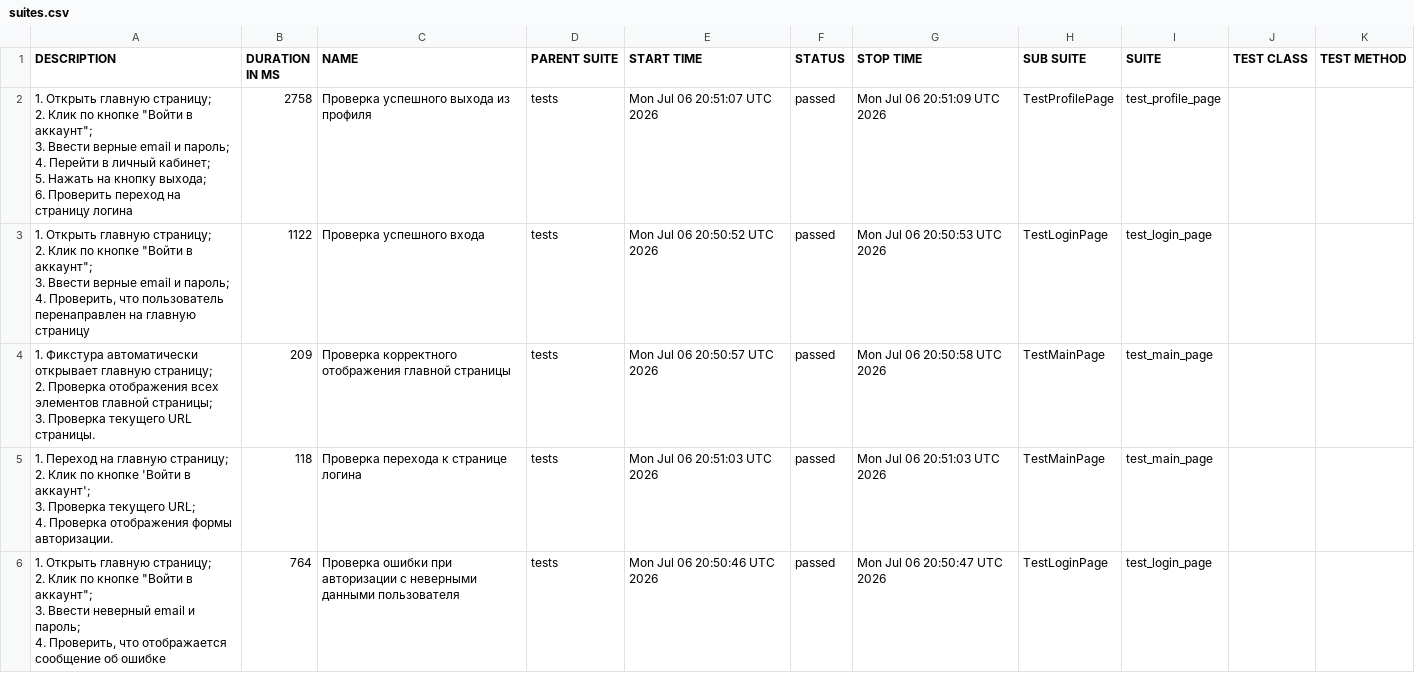
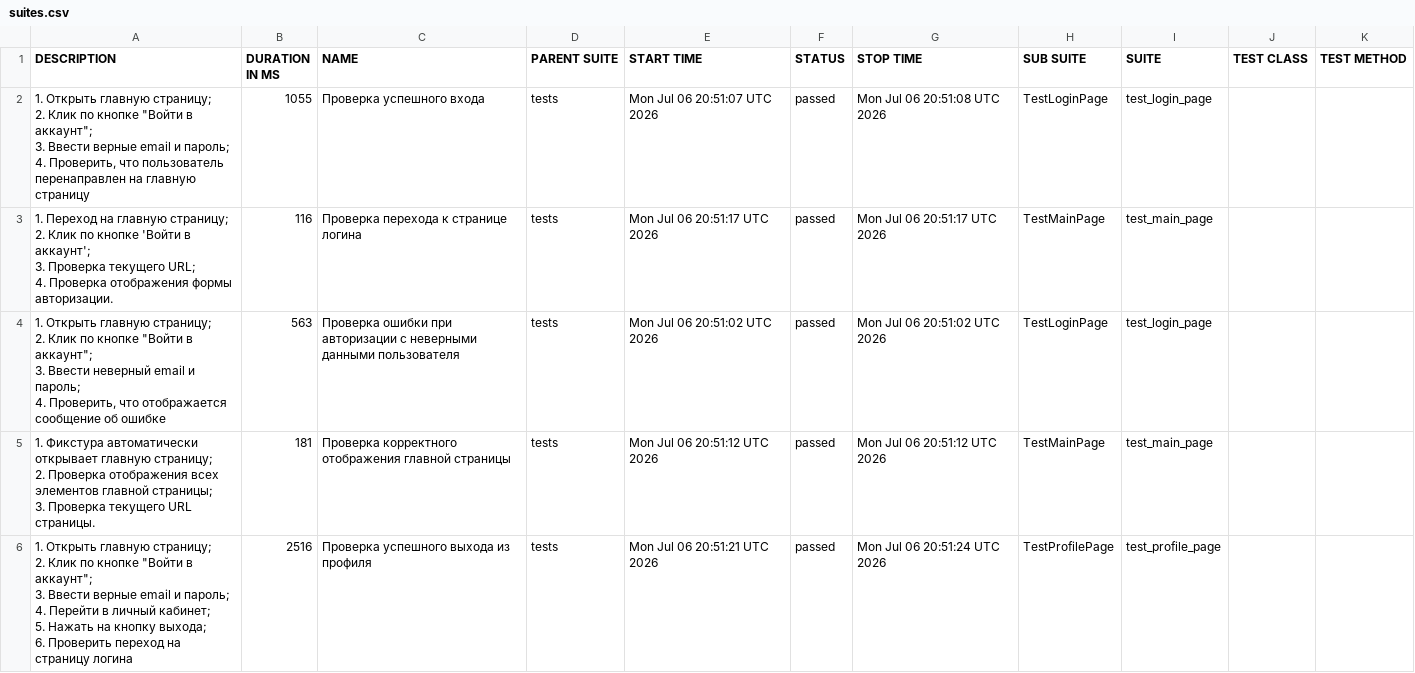
Before and after one commit to ParamonovMO/stellarburgers-tests, a CSV file: data/suites.csv, drawn as a sheet.

```diff
--- a/data/suites.csv
+++ b/data/suites.csv
@@ -1,32 +1,32 @@
 "DESCRIPTION","DURATION IN MS","NAME","PARENT SUITE","START TIME","STATUS","STOP TIME","SUB SUITE","SUITE","TEST CLASS","TEST METHOD"
-"
-        1. Открыть главную страницу;
-        2. Клик по кнопке ""Войти в аккаунт"";
-        3. Ввести верные email и пароль;
-        4. Перейти в личный кабинет;
-        5. Нажать на кнопку выхода;
-        6. Проверить переход на страницу логина
-    ","2758","Проверка успешного выхода из профиля","tests","Mon Jul 06 20:51:07 UTC 2026","passed","Mon Jul 06 20:51:09 UTC 2026","TestProfilePage","test_profile_page","",""
-"
-        1. Открыть главную страницу;
-        2. Клик по кнопке ""Войти в аккаунт"";
-        3. Ввести верные email и пароль;
-        4. Проверить, что пользователь перенаправлен на главную страницу
-    ","1122","Проверка успешного входа","tests","Mon Jul 06 20:50:52 UTC 2026","passed","Mon Jul 06 20:50:53 UTC 2026","TestLoginPage","test_login_page","",""
-"
-        1. Фикстура автоматически открывает главную страницу;
-        2. Проверка отображения всех элементов главной страницы;
-        3. Проверка текущего URL страницы.
-    ","209","Проверка корректного отображения главной страницы","tests","Mon Jul 06 20:50:57 UTC 2026","passed","Mon Jul 06 20:50:58 UTC 2026","TestMainPage","test_main_page","",""
-"
-        1. Переход на главную страницу;
-        2. Клик по кнопке 'Войти в аккаунт';
-        3. Проверка текущего URL;
-        4. Проверка отображения формы авторизации.
-    ","118","Проверка перехода к странице логина","tests","Mon Jul 06 20:51:03 UTC 2026","passed","Mon Jul 06 20:51:03 UTC 2026","TestMainPage","test_main_page","",""
-"
-        1. Открыть главную страницу;
-        2. Клик по кнопке ""Войти в аккаунт"";
-        3. Ввести неверный email и пароль;
-        4. Проверить, что отображается сообщение об ошибке
-    ","764","Проверка ошибки при авторизации с неверными данными пользователя","tests","Mon Jul 06 20:50:46 UTC 2026","passed","Mon Jul 06 20:50:47 UTC 2026","TestLoginPage","test_login_page","",""
+"
+        1. Открыть главную страницу;
+        2. Клик по кнопке ""Войти в аккаунт"";
+        3. Ввести верные email и пароль;
+        4. Проверить, что пользователь перенаправлен на главную страницу
+    ","1055","Проверка успешного входа","tests","Mon Jul 06 20:51:07 UTC 2026","passed","Mon Jul 06 20:51:08 UTC 2026","TestLoginPage","test_login_page","",""
+"
+        1. Переход на главную страницу;
+        2. Клик по кнопке 'Войти в аккаунт';
+        3. Проверка текущего URL;
+        4. Проверка отображения формы авторизации.
+    ","116","Проверка перехода к странице логина","tests","Mon Jul 06 20:51:17 UTC 2026","passed","Mon Jul 06 20:51:17 UTC 2026","TestMainPage","test_main_page","",""
+"
+        1. Открыть главную страницу;
+        2. Клик по кнопке ""Войти в аккаунт"";
+        3. Ввести неверный email и пароль;
+        4. Проверить, что отображается сообщение об ошибке
+    ","563","Проверка ошибки при авторизации с неверными данными пользователя","tests","Mon Jul 06 20:51:02 UTC 2026","passed","Mon Jul 06 20:51:02 UTC 2026","TestLoginPage","test_login_page","",""
+"
+        1. Фикстура автоматически открывает главную страницу;
+        2. Проверка отображения всех элементов главной страницы;
+        3. Проверка текущего URL страницы.
+    ","181","Проверка корректного отображения главной страницы","tests","Mon Jul 06 20:51:12 UTC 2026","passed","Mon Jul 06 20:51:12 UTC 2026","TestMainPage","test_main_page","",""
+"
+        1. Открыть главную страницу;
+        2. Клик по кнопке ""Войти в аккаунт"";
+        3. Ввести верные email и пароль;
+        4. Перейти в личный кабинет;
+        5. Нажать на кнопку выхода;
+        6. Проверить переход на страницу логина
+    ","2516","Проверка успешного выхода из профиля","tests","Mon Jul 06 20:51:21 UTC 2026","passed","Mon Jul 06 20:51:24 UTC 2026","TestProfilePage","test_profile_page","",""
```
Also changed, not shown: 24 other files.
